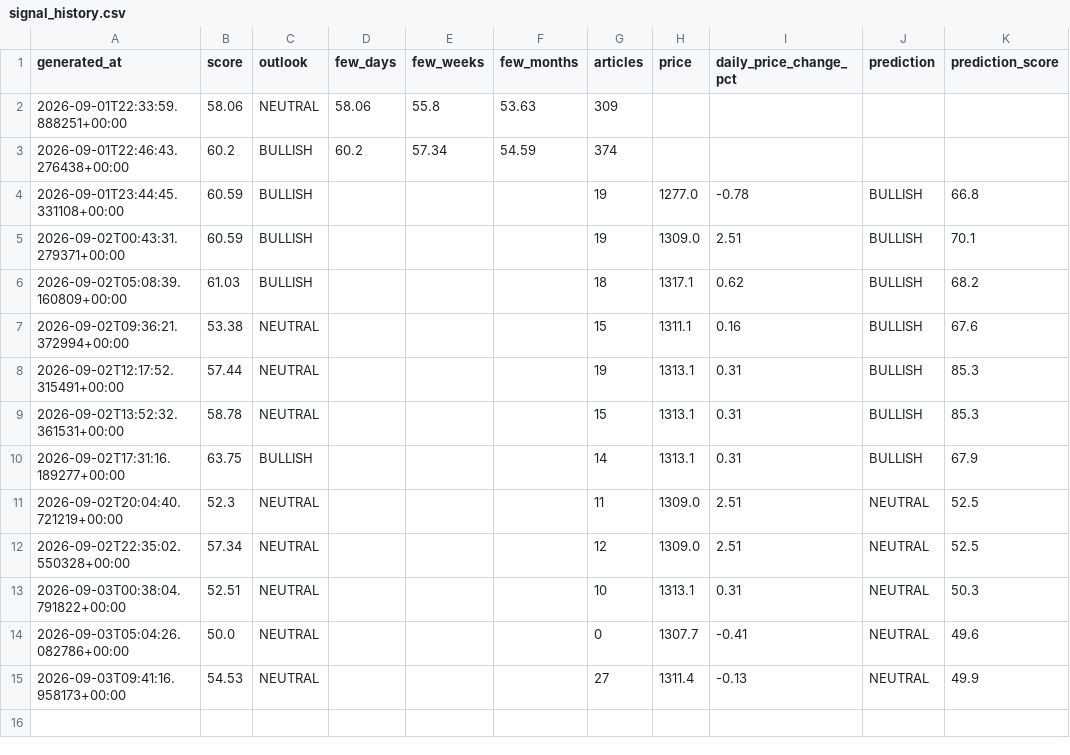
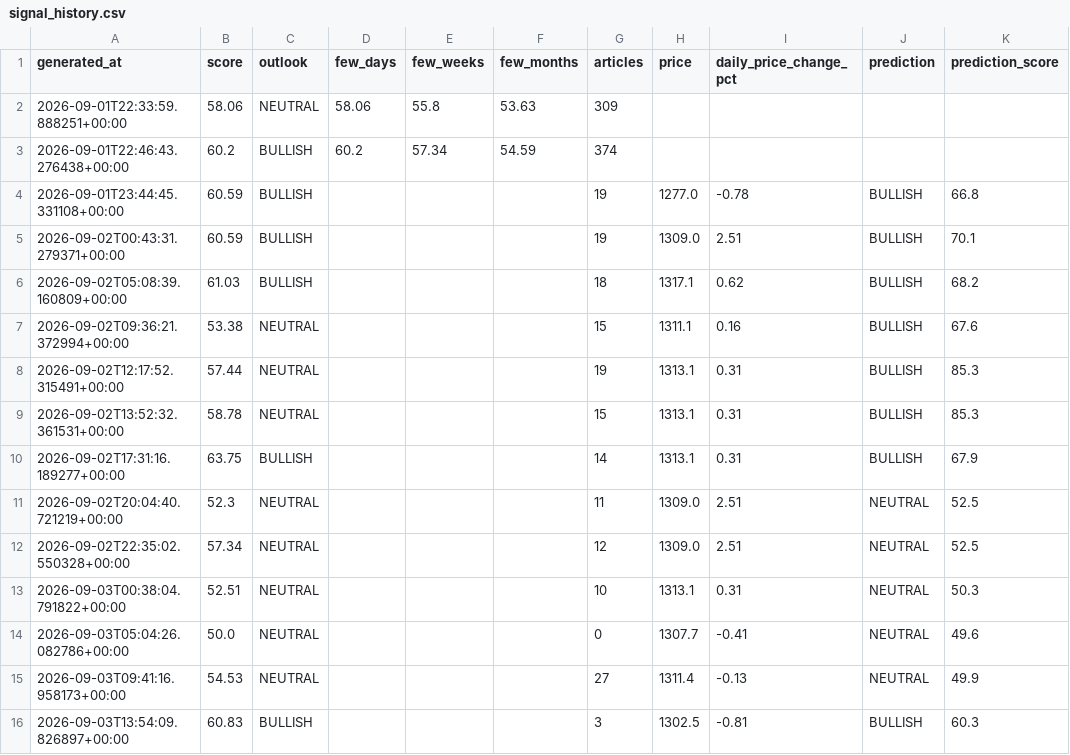
Before and after one commit to sureshr89/ReliancePower360, a CSV file: data/signal_history.csv, drawn as a sheet; the diff names each change by its address in the sheet, - before the commit and + after, or states it on an @@ line.

```diff
--- a/data/signal_history.csv
+++ b/data/signal_history.csv
+row 16: 2026-09-03T13:54:09.826897+00:00 | 60.83 | BULLISH |  |  |  | 3 | 1302.5 | -0.81 | BULLISH | 60.3
```
Also changed, not shown: data/price_history.csv, data/session_predictions.csv, 3 other files.
